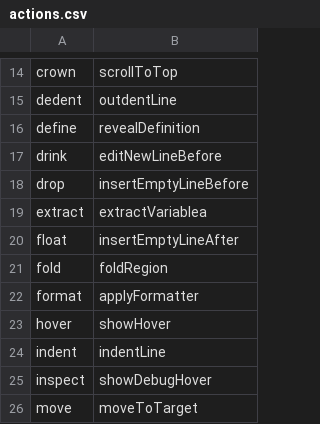
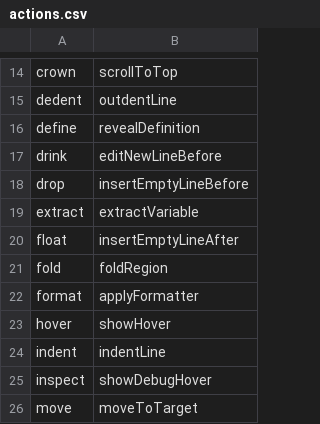
Before and after one commit to talonhub/community, a CSV file: cursorless-settings/actions.csv, drawn as a sheet; only a part is shown, gaps mark what is left out.

```diff
--- a/cursorless-settings/actions.csv
+++ b/cursorless-settings/actions.csv
@@ -18,3 +18,3 @@ drink, editNewLineBefore
 drop, insertEmptyLineBefore
-extract, extractVariablea
+extract, extractVariable
 float, insertEmptyLineAfter
```
Also changed, not shown: settings/additional_words.csv, settings/words_to_replace.csv, 12 other files.
